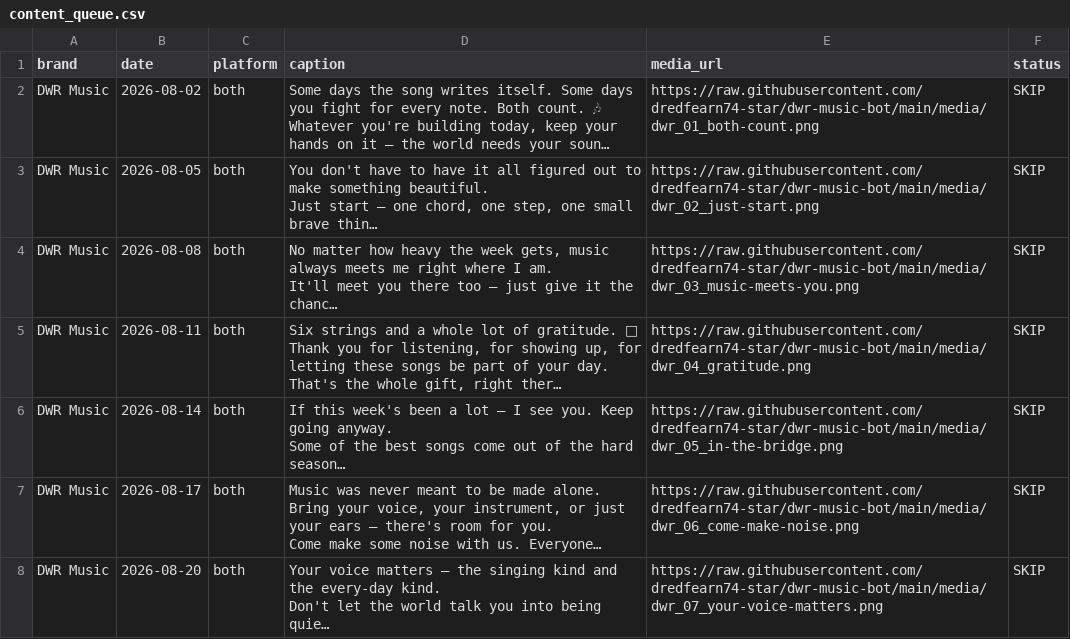
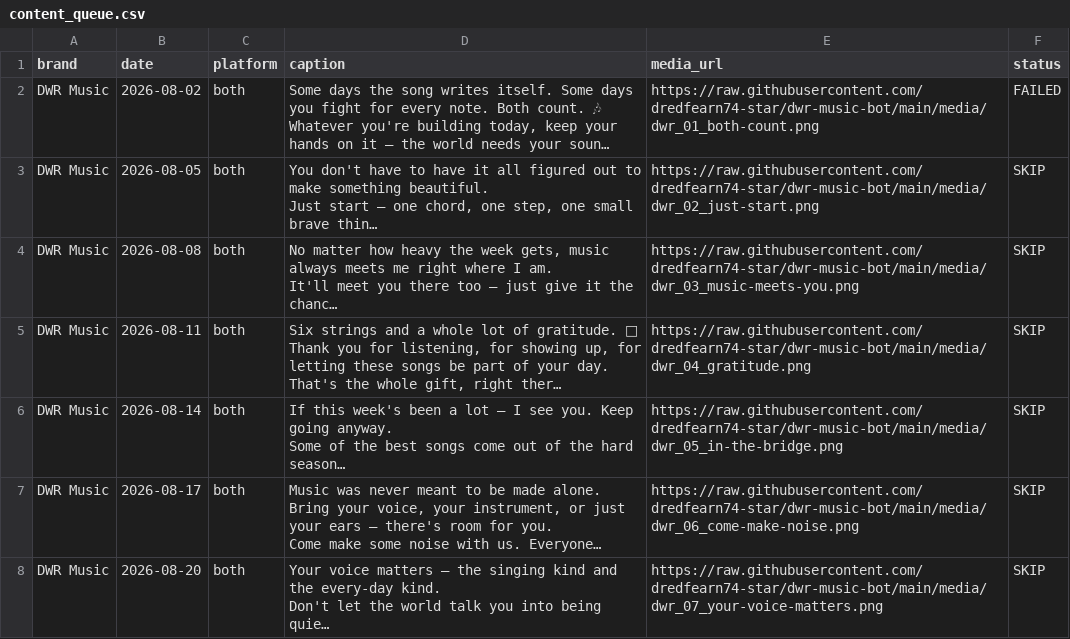
Before and after one commit to dredfearn74-star/dwr-music-bot, a CSV file: content_queue.csv, drawn as a sheet; only a part is shown; long unchanged cells end in …; the diff names each change by its address in the sheet, - before the commit and + after, or states it on an @@ line.

```diff
--- a/content_queue.csv
+++ b/content_queue.csv
-F2 (status): SKIP
+F2 (status): FAILED
```
Also changed, not shown: 1 other file.
